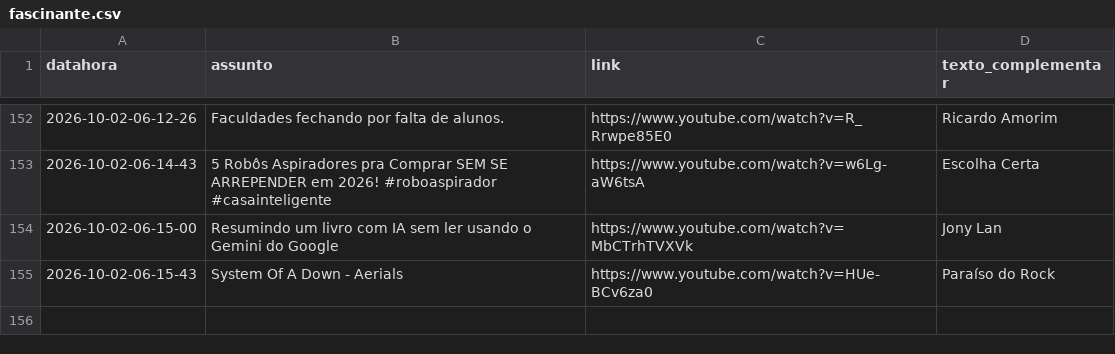
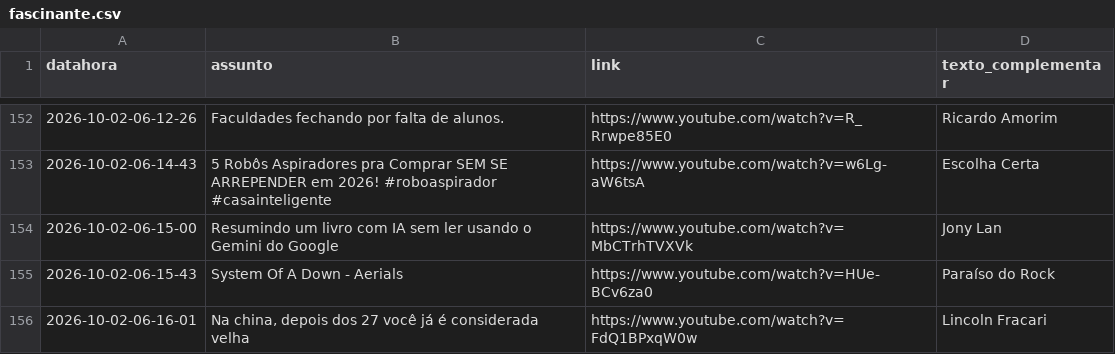
Before and after one commit to rjhalmeman/fascinante, a CSV file: fascinante.csv, drawn as a sheet; only a part is shown, gaps mark what is left out; the diff names each change by its address in the sheet, - before the commit and + after, or states it on an @@ line.

Commit message:
Atualização automática via painel web

```diff
--- a/fascinante.csv
+++ b/fascinante.csv
+row 156: 2026-10-02-06-16-01 | Na china, depois dos 27 você já é considerada velha | https://www.youtube.com/watch?v=FdQ1BPxqW0w | Lincoln Fracari
```
